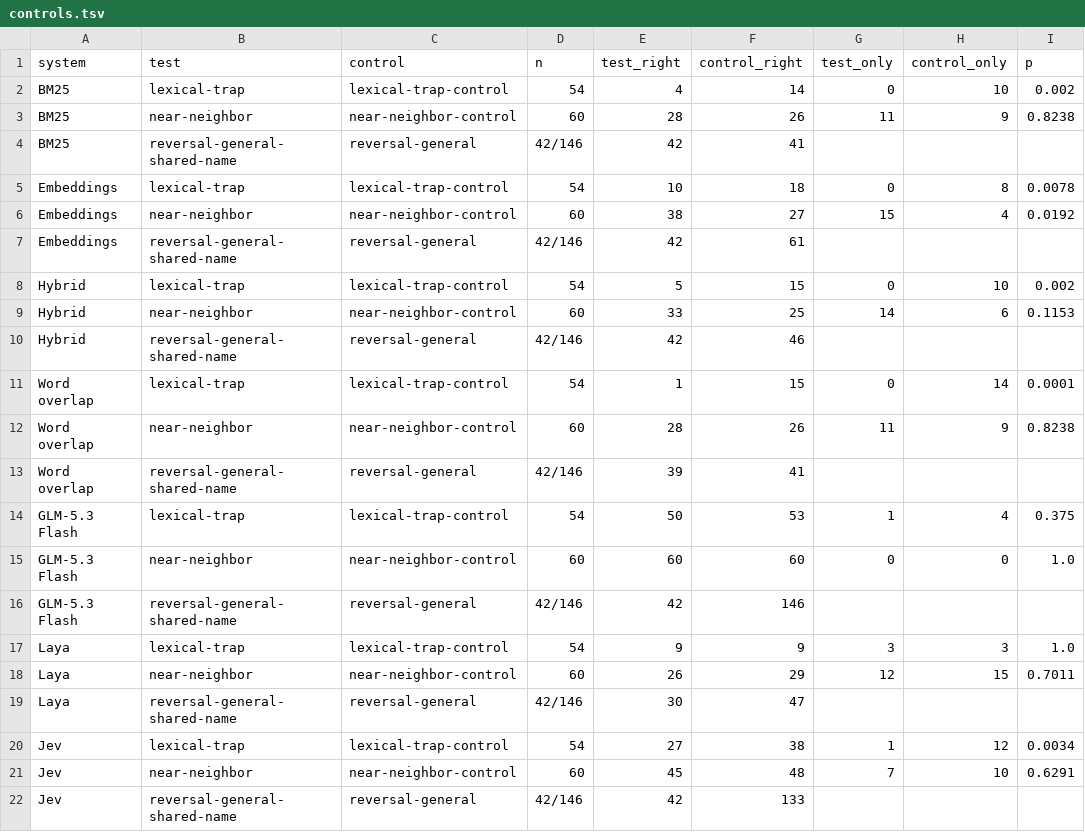
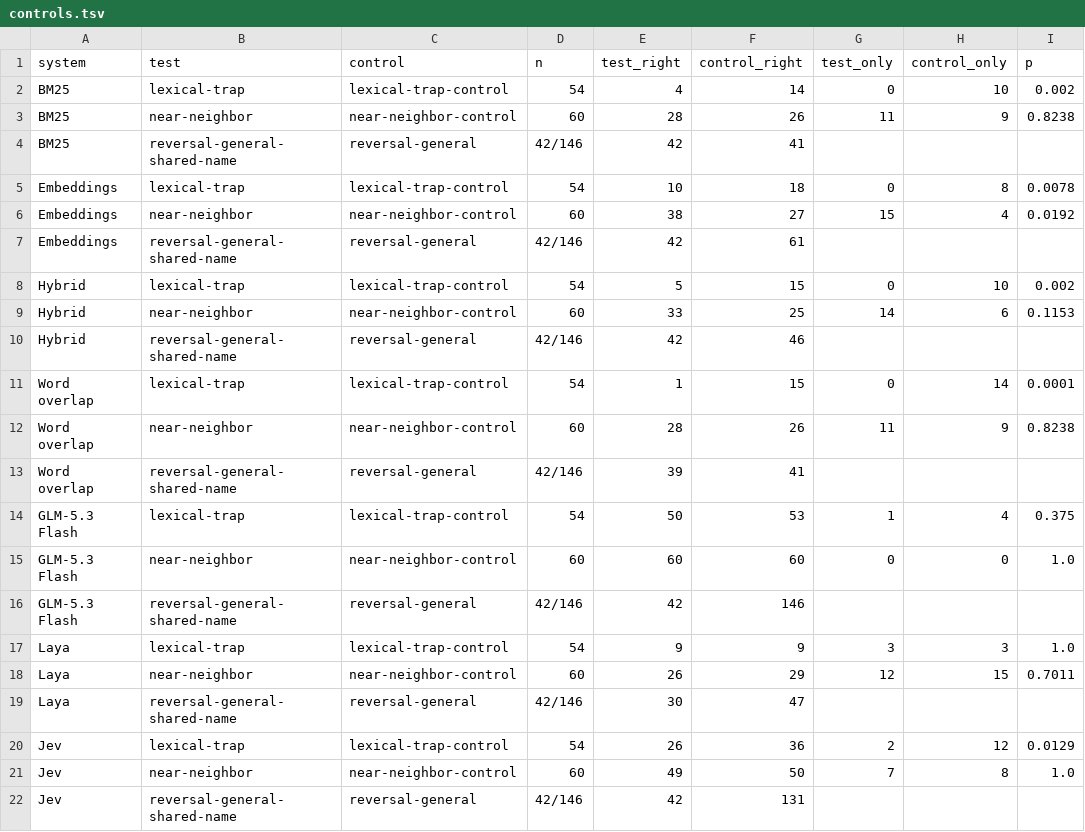
Before and after one commit to botassembly/beatles-bench, a TSV file: results/tables/controls.tsv, drawn as a sheet.

```diff
--- a/results/tables/controls.tsv
+++ b/results/tables/controls.tsv
@@ -19,4 +19,4 @@ Laya	near-neighbor	near-neighbor-control	60	26	29	12	15	0.7011
 Laya	reversal-general-shared-name	reversal-general	42/146	30	47			
-Jev	lexical-trap	lexical-trap-control	54	27	38	1	12	0.0034
-Jev	near-neighbor	near-neighbor-control	60	45	48	7	10	0.6291
-Jev	reversal-general-shared-name	reversal-general	42/146	42	133			
+Jev	lexical-trap	lexical-trap-control	54	26	36	2	12	0.0129
+Jev	near-neighbor	near-neighbor-control	60	49	50	7	8	1.0
+Jev	reversal-general-shared-name	reversal-general	42/146	42	131			
```
Also changed, not shown: results/tables/accuracy.tsv, results/tables/coverage.tsv, 10 other files.
